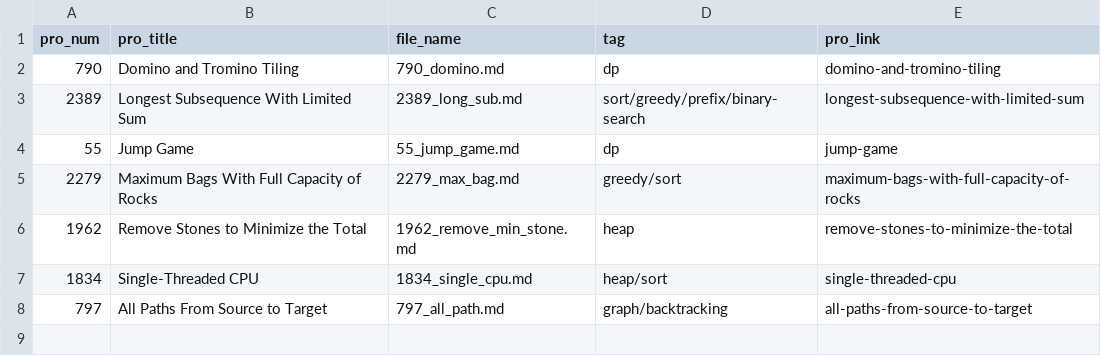
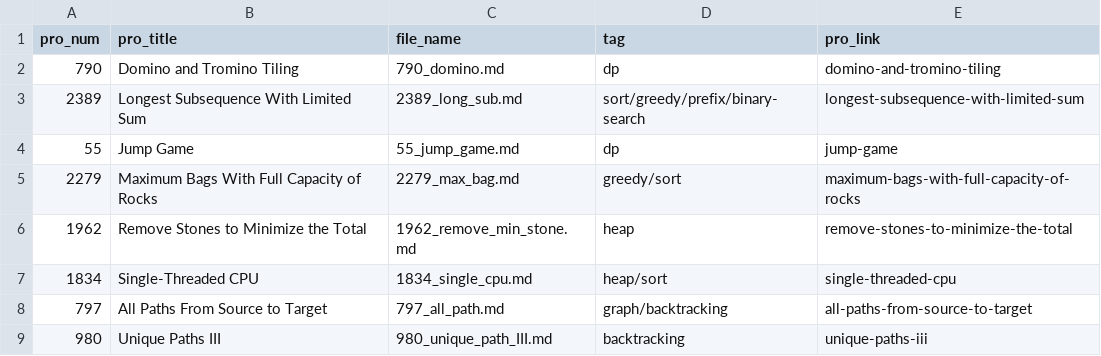
Before and after one commit to Justin900429/leetcode, a CSV file: index.csv, drawn as a sheet; the diff names each change by its address in the sheet, - before the commit and + after, or states it on an @@ line.

```diff
--- a/index.csv
+++ b/index.csv
+row 9: 980 | Unique Paths III | 980_unique_path_III.md | backtracking | unique-paths-iii
```
Also changed, not shown: 1 other file.
